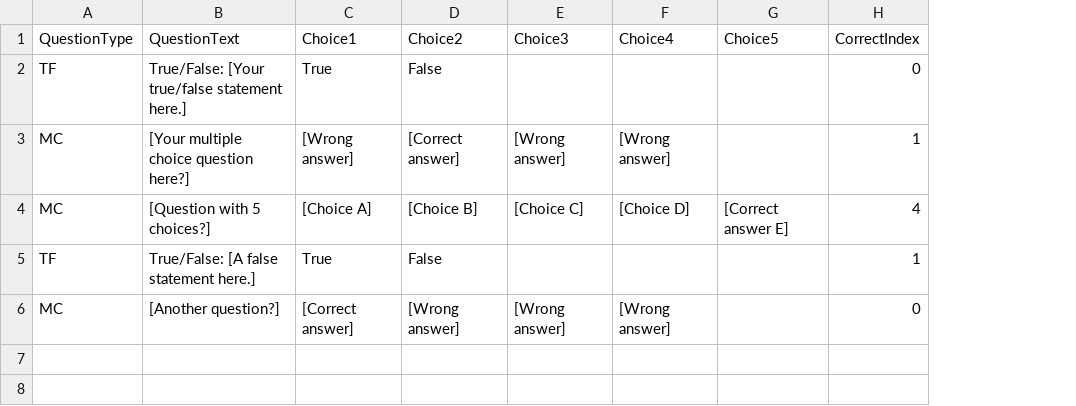
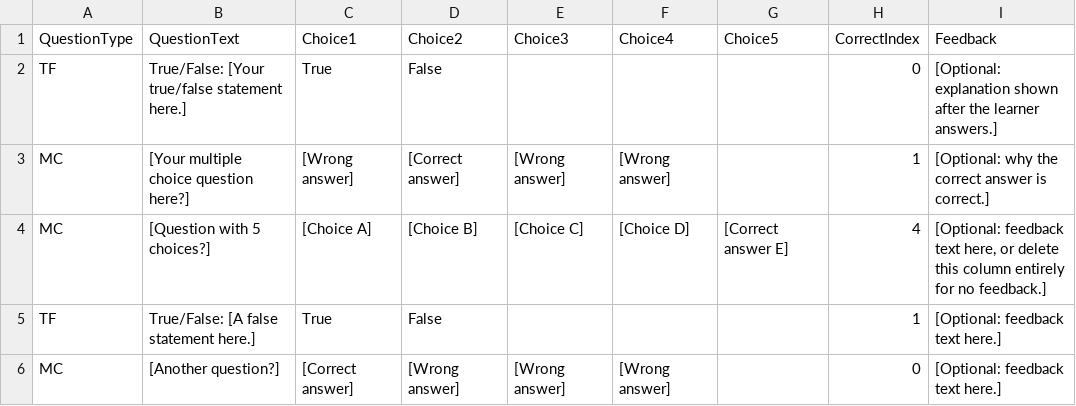
Before and after one commit to AstraCogni/the-written, a TSV file: tsv_template.tsv, drawn as a sheet; the diff names each change by its address in the sheet, - before the commit and + after, or states it on an @@ line.

```diff
--- a/tsv_template.tsv
+++ b/tsv_template.tsv
+column I (Feedback), rows 2-6: [Optional: explanation shown after the learner answers.] | [Optional: why the correct answer is correct.] | [Optional: feedback text here, or delete this column entirely for no feedback.] | [Optional: feedback text here.] | [Optional: feedback text here.]
```
Also changed, not shown: 1 other file.
